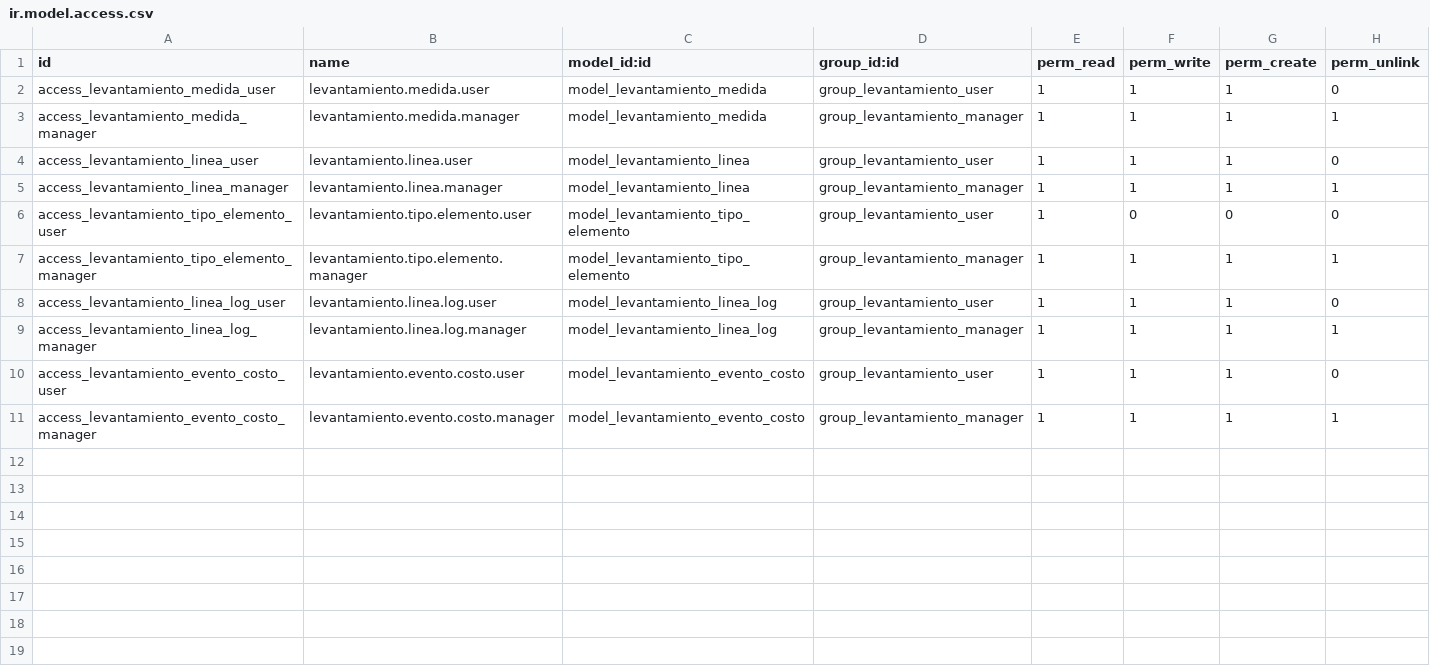
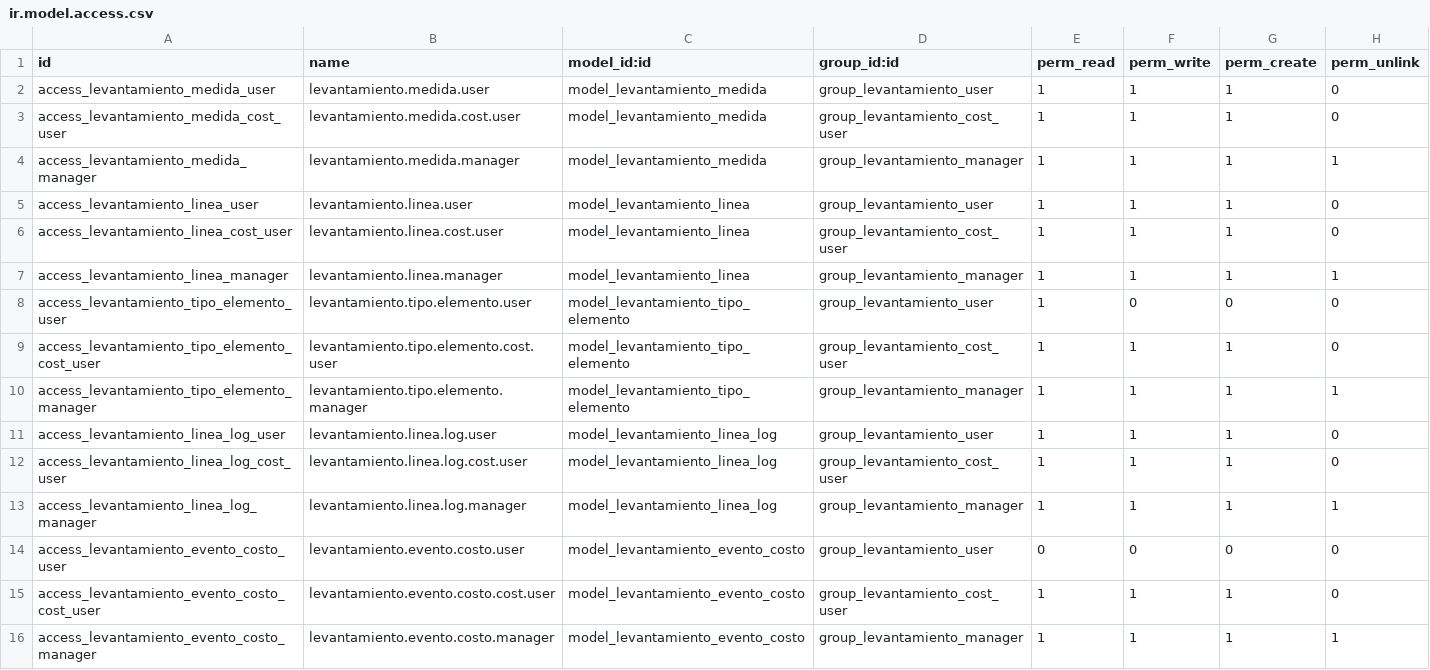
Before and after one commit to orlandob11/Levantamiento-Medidas-, a CSV file: security/ir.model.access.csv, drawn as a sheet.

```diff
--- a/security/ir.model.access.csv
+++ b/security/ir.model.access.csv
@@ -2,10 +2,15 @@ id,name,model_id:id,group_id:id,perm_read,perm_write,perm_create,perm_unlink
 access_levantamiento_medida_user,levantamiento.medida.user,model_levantamiento_medida,group_levantamiento_user,1,1,1,0
+access_levantamiento_medida_cost_user,levantamiento.medida.cost.user,model_levantamiento_medida,group_levantamiento_cost_user,1,1,1,0
 access_levantamiento_medida_manager,levantamiento.medida.manager,model_levantamiento_medida,group_levantamiento_manager,1,1,1,1
 access_levantamiento_linea_user,levantamiento.linea.user,model_levantamiento_linea,group_levantamiento_user,1,1,1,0
+access_levantamiento_linea_cost_user,levantamiento.linea.cost.user,model_levantamiento_linea,group_levantamiento_cost_user,1,1,1,0
 access_levantamiento_linea_manager,levantamiento.linea.manager,model_levantamiento_linea,group_levantamiento_manager,1,1,1,1
 access_levantamiento_tipo_elemento_user,levantamiento.tipo.elemento.user,model_levantamiento_tipo_elemento,group_levantamiento_user,1,0,0,0
+access_levantamiento_tipo_elemento_cost_user,levantamiento.tipo.elemento.cost.user,model_levantamiento_tipo_elemento,group_levantamiento_cost_user,1,1,1,0
 access_levantamiento_tipo_elemento_manager,levantamiento.tipo.elemento.manager,model_levantamiento_tipo_elemento,group_levantamiento_manager,1,1,1,1
 access_levantamiento_linea_log_user,levantamiento.linea.log.user,model_levantamiento_linea_log,group_levantamiento_user,1,1,1,0
+access_levantamiento_linea_log_cost_user,levantamiento.linea.log.cost.user,model_levantamiento_linea_log,group_levantamiento_cost_user,1,1,1,0
 access_levantamiento_linea_log_manager,levantamiento.linea.log.manager,model_levantamiento_linea_log,group_levantamiento_manager,1,1,1,1
-access_levantamiento_evento_costo_user,levantamiento.evento.costo.user,model_levantamiento_evento_costo,group_levantamiento_user,1,1,1,0
+access_levantamiento_evento_costo_user,levantamiento.evento.costo.user,model_levantamiento_evento_costo,group_levantamiento_user,0,0,0,0
+access_levantamiento_evento_costo_cost_user,levantamiento.evento.costo.cost.user,model_levantamiento_evento_costo,group_levantamiento_cost_user,1,1,1,0
 access_levantamiento_evento_costo_manager,levantamiento.evento.costo.manager,model_levantamiento_evento_costo,group_levantamiento_manager,1,1,1,1
```
Also changed, not shown: 6 other files.
